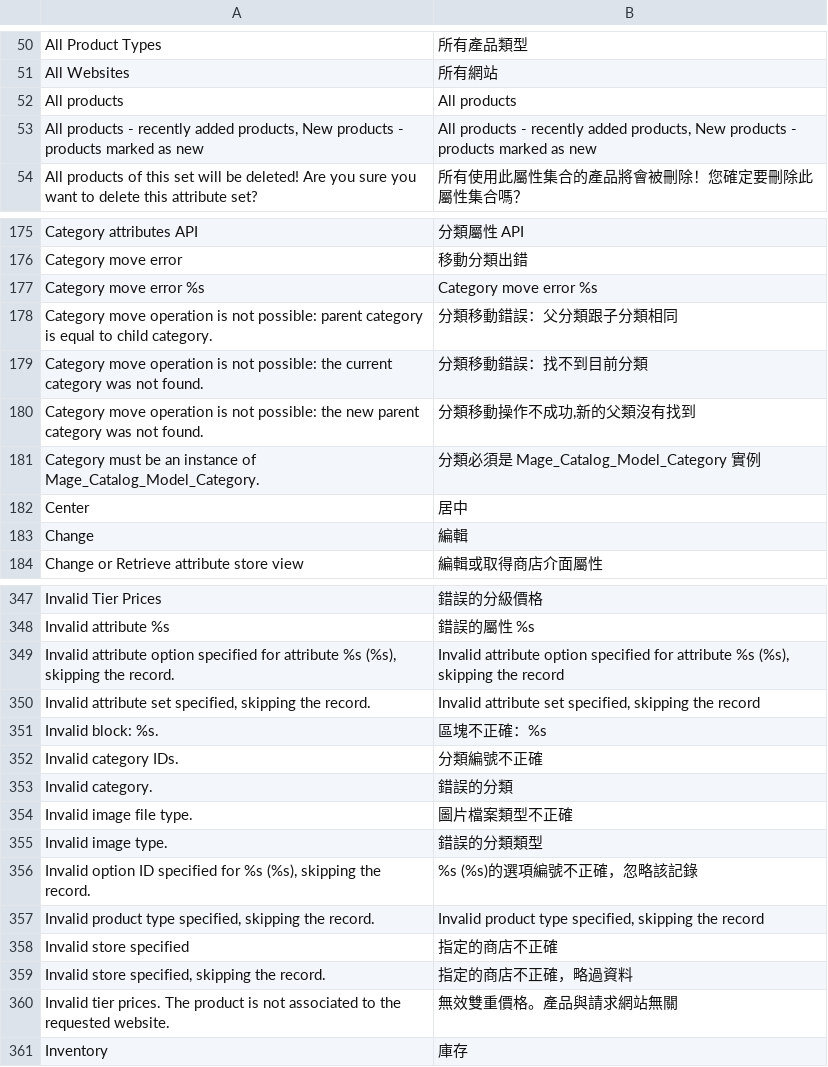
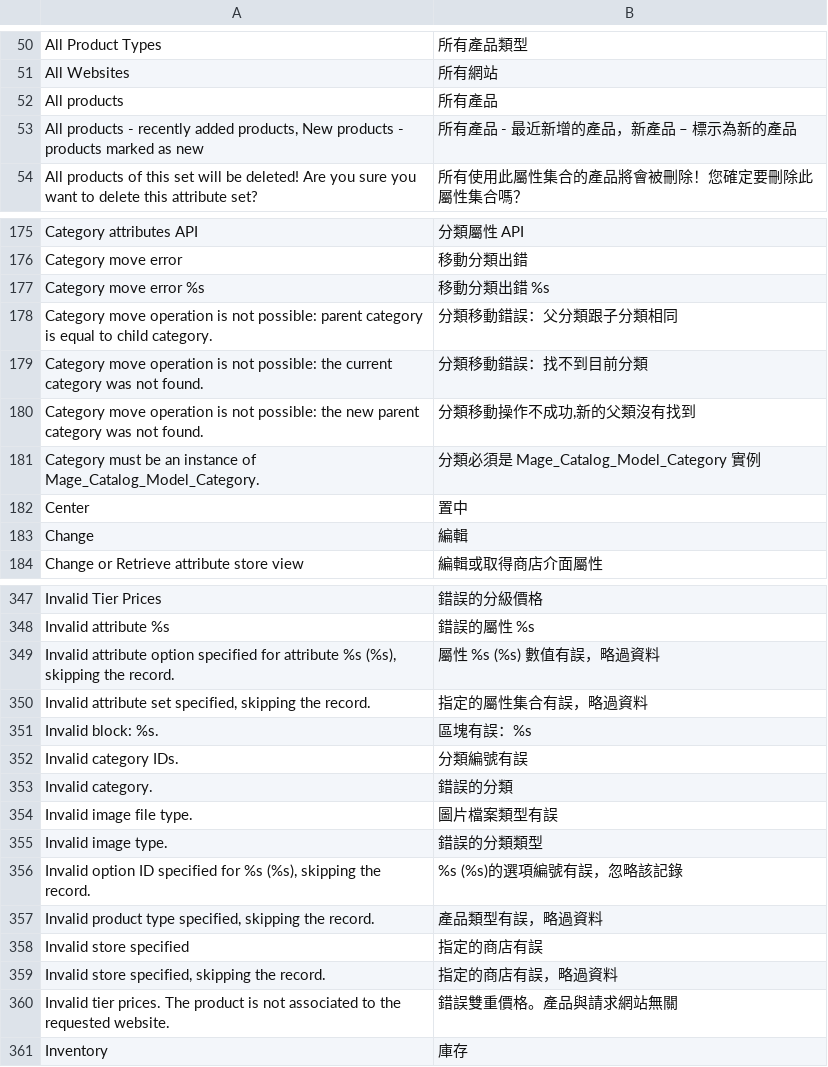
Before and after one commit to kiang/magento_zh_TW, a CSV file: app/locale/zh_TW/Mage_Catalog.csv, drawn as a sheet; only a part is shown, gaps mark what is left out; the diff covers the shown part only.

```diff
--- a/app/locale/zh_TW/Mage_Catalog.csv
+++ b/app/locale/zh_TW/Mage_Catalog.csv
@@ -51,4 +51,4 @@
 "All Websites","所有網站"
-"All products","All products"
-"All products - recently added products, New products - products marked as new","All products - recently added products, New products - products marked as new"
+"All products","所有產品"
+"All products - recently added products, New products - products marked as new","所有產品 - 最近新增的產品，新產品 – 標示為新的產品"
 "All products of this set will be deleted! Are you sure you want to delete this attribute set?","所有使用此屬性集合的產品將會被刪除！您確定要刪除此屬性集合嗎？"
@@ -176,3 +176,3 @@
 "Category move error","移動分類出錯"
-"Category move error %s","Category move error %s"
+"Category move error %s","移動分類出錯 %s"
 "Category move operation is not possible: parent category is equal to child category.","分類移動錯誤：父分類跟子分類相同"
@@ -181,3 +181,3 @@
 "Category must be an instance of Mage_Catalog_Model_Category.","分類必須是 Mage_Catalog_Model_Category 實例"
-"Center","居中"
+"Center","置中"
 "Change","編輯"
@@ -348,14 +348,14 @@
 "Invalid attribute %s","錯誤的屬性 %s"
-"Invalid attribute option specified for attribute %s (%s), skipping the record.","Invalid attribute option specified for attribute %s (%s), skipping the record"
-"Invalid attribute set specified, skipping the record.","Invalid attribute set specified, skipping the record"
-"Invalid block: %s.","區塊不正確：%s"
-"Invalid category IDs.","分類編號不正確"
+"Invalid attribute option specified for attribute %s (%s), skipping the record.","屬性 %s (%s) 數值有誤，略過資料"
+"Invalid attribute set specified, skipping the record.","指定的屬性集合有誤，略過資料"
+"Invalid block: %s.","區塊有誤：%s"
+"Invalid category IDs.","分類編號有誤"
 "Invalid category.","錯誤的分類"
-"Invalid image file type.","圖片檔案類型不正確"
+"Invalid image file type.","圖片檔案類型有誤"
 "Invalid image type.","錯誤的分類類型"
-"Invalid option ID specified for %s (%s), skipping the record.","%s (%s)的選項編號不正確，忽略該記錄"
-"Invalid product type specified, skipping the record.","Invalid product type specified, skipping the record"
-"Invalid store specified","指定的商店不正確"
-"Invalid store specified, skipping the record.","指定的商店不正確，略過資料"
-"Invalid tier prices. The product is not associated to the requested website.","無效雙重價格。產品與請求網站無關"
+"Invalid option ID specified for %s (%s), skipping the record.","%s (%s)的選項編號有誤，忽略該記錄"
+"Invalid product type specified, skipping the record.","產品類型有誤，略過資料"
+"Invalid store specified","指定的商店有誤"
+"Invalid store specified, skipping the record.","指定的商店有誤，略過資料"
+"Invalid tier prices. The product is not associated to the requested website.","錯誤雙重價格。產品與請求網站無關"
 "Inventory","庫存"
```
Also changed, not shown: 21 edited cells elsewhere in this file, app/locale/zh_TW/Mage_Connect.csv, app/locale/zh_TW/Mage_Core.csv, 44 other files.
